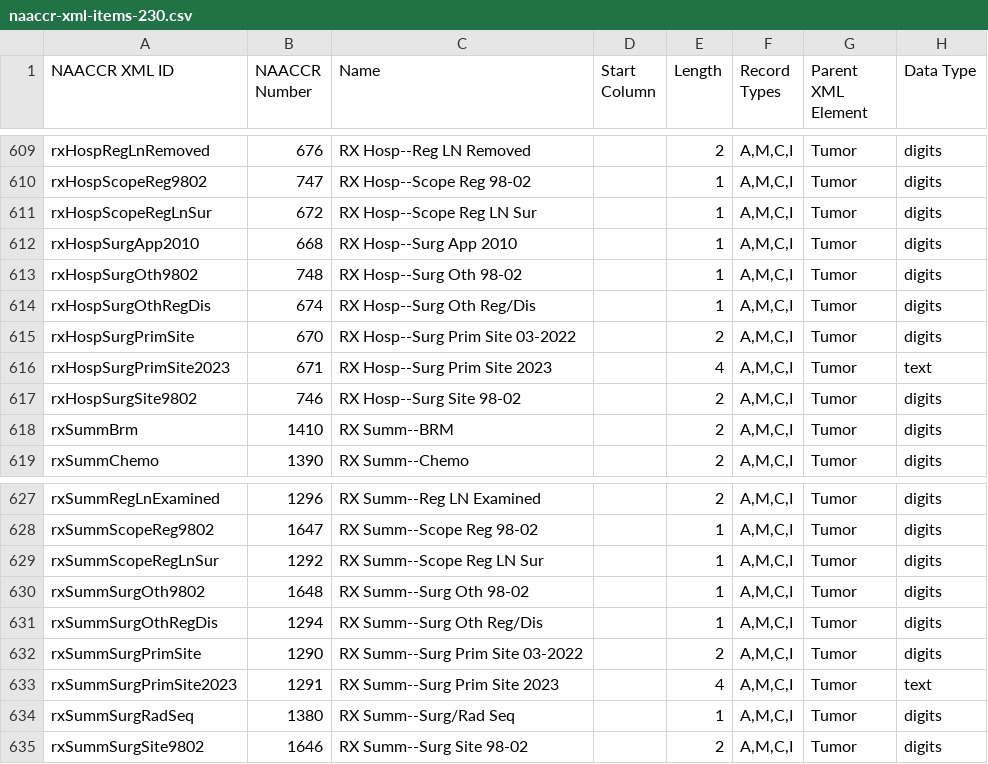
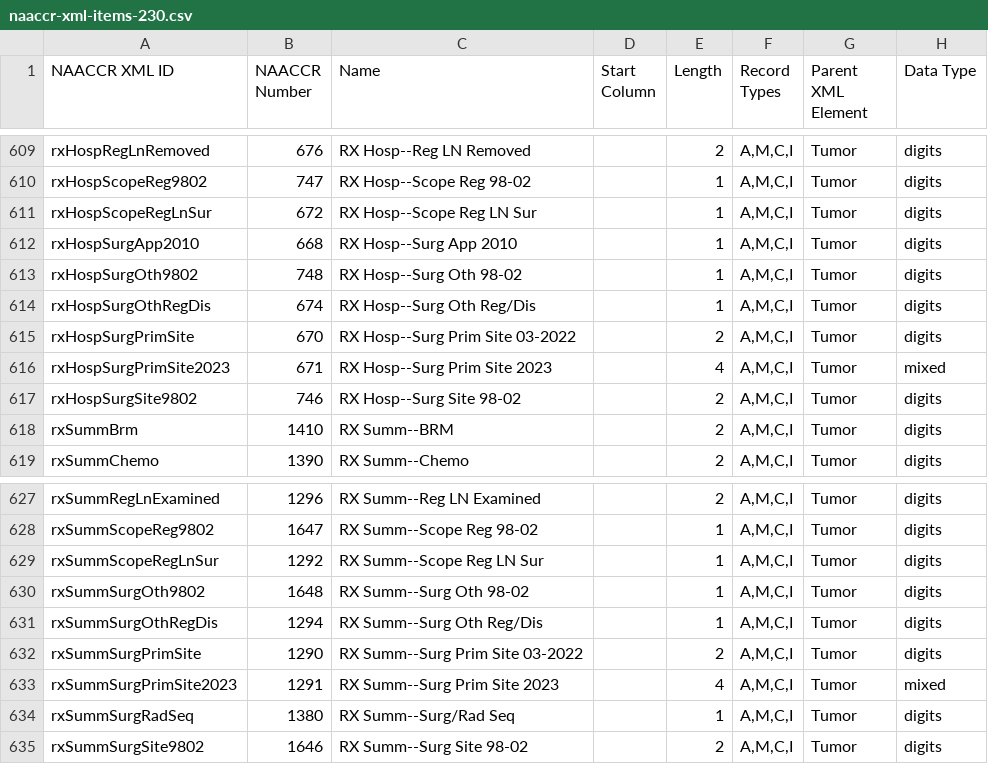
Before and after one commit to imsweb/naaccr-xml, a CSV file: docs/naaccr-xml-items-230.csv, drawn as a sheet; only a part is shown, gaps mark what is left out.

```diff
--- a/docs/naaccr-xml-items-230.csv
+++ b/docs/naaccr-xml-items-230.csv
@@ -615,3 +615,3 @@ rxHospSurgOthRegDis,674,"RX Hosp--Surg Oth Reg/Dis",,1,"A,M,C,I",Tumor,digits
 rxHospSurgPrimSite,670,"RX Hosp--Surg Prim Site 03-2022",,2,"A,M,C,I",Tumor,digits
-rxHospSurgPrimSite2023,671,"RX Hosp--Surg Prim Site 2023",,4,"A,M,C,I",Tumor,text
+rxHospSurgPrimSite2023,671,"RX Hosp--Surg Prim Site 2023",,4,"A,M,C,I",Tumor,mixed
 rxHospSurgSite9802,746,"RX Hosp--Surg Site 98-02",,2,"A,M,C,I",Tumor,digits
@@ -632,3 +632,3 @@ rxSummSurgOthRegDis,1294,"RX Summ--Surg Oth Reg/Dis",,1,"A,M,C,I",Tumor,digits
 rxSummSurgPrimSite,1290,"RX Summ--Surg Prim Site 03-2022",,2,"A,M,C,I",Tumor,digits
-rxSummSurgPrimSite2023,1291,"RX Summ--Surg Prim Site 2023",,4,"A,M,C,I",Tumor,text
+rxSummSurgPrimSite2023,1291,"RX Summ--Surg Prim Site 2023",,4,"A,M,C,I",Tumor,mixed
 rxSummSurgRadSeq,1380,"RX Summ--Surg/Rad Seq",,1,"A,M,C,I",Tumor,digits
```
Also changed, not shown: 3 other files.
